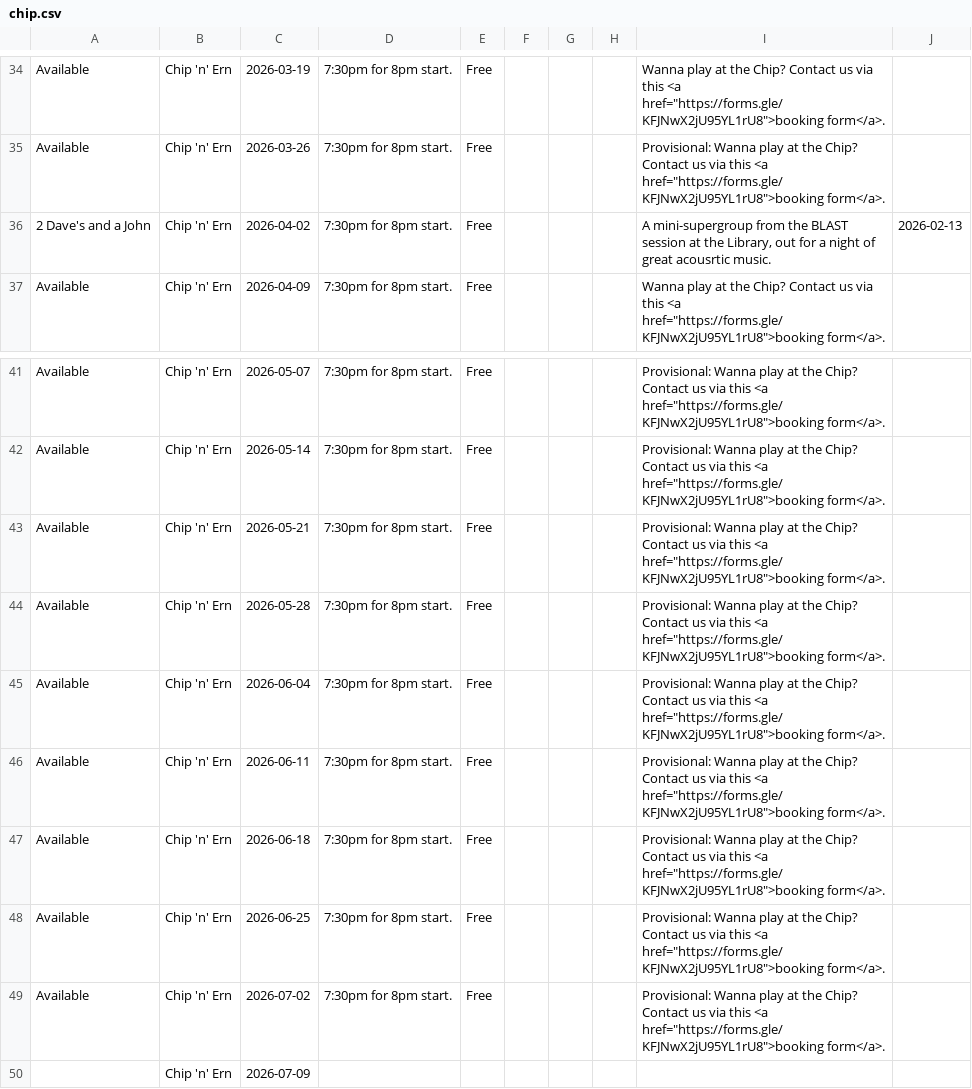
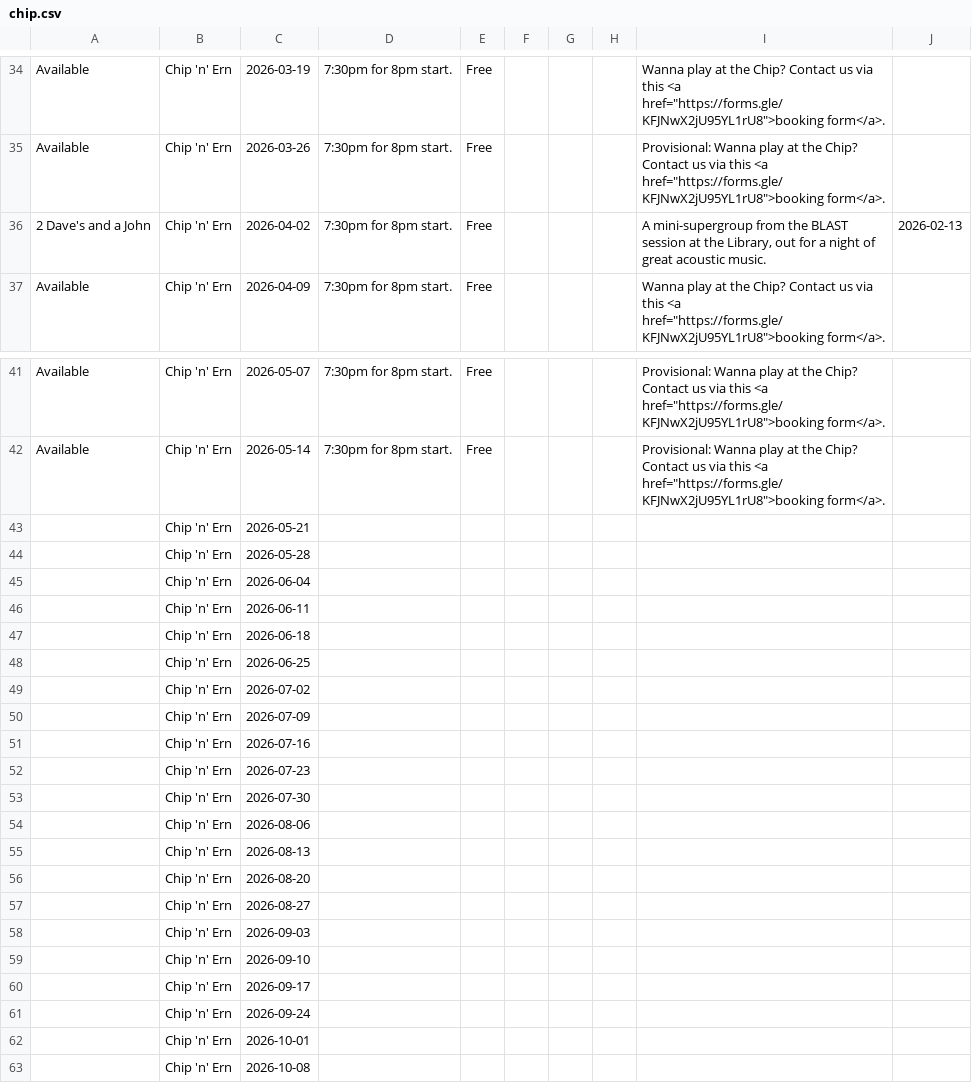
Before and after one commit to caprenter/chip, a CSV file: docs/_data/chip.csv, drawn as a sheet; only a part is shown, gaps mark what is left out; the shorter side is filled out with more unchanged rows.

```diff
--- a/docs/_data/chip.csv
+++ b/docs/_data/chip.csv
@@ -35,3 +35,3 @@ Available,Chip 'n' Ern,2026-03-19,7:30pm for 8pm start.,Free,,,,"Wanna play at t
 Available,Chip 'n' Ern,2026-03-26,7:30pm for 8pm start.,Free,,,,"Provisional: Wanna play at the Chip? Contact us via this <a href=""https://forms.gle/KFJNwX2jU95YL1rU8"">booking form</a>.",,,,,,,,
-2 Dave's and a John,Chip 'n' Ern,2026-04-02,7:30pm for 8pm start.,Free,,,,"A mini-supergroup from the BLAST session at the Library, out for a night of great acousrtic music. ",2026-02-13,,,,,,,
+2 Dave's and a John,Chip 'n' Ern,2026-04-02,7:30pm for 8pm start.,Free,,,,"A mini-supergroup from the BLAST session at the Library, out for a night of great acoustic music. ",2026-02-13,,,,,,,
 Available,Chip 'n' Ern,2026-04-09,7:30pm for 8pm start.,Free,,,,"Wanna play at the Chip? Contact us via this <a href=""https://forms.gle/KFJNwX2jU95YL1rU8"">booking form</a>.",,,,,,,,
@@ -42,9 +42,9 @@ Available,Chip 'n' Ern,2026-05-07,7:30pm for 8pm start.,Free,,,,"Provisional: Wa
 Available,Chip 'n' Ern,2026-05-14,7:30pm for 8pm start.,Free,,,,"Provisional: Wanna play at the Chip? Contact us via this <a href=""https://forms.gle/KFJNwX2jU95YL1rU8"">booking form</a>.",,,,,,,,
-Available,Chip 'n' Ern,2026-05-21,7:30pm for 8pm start.,Free,,,,"Provisional: Wanna play at the Chip? Contact us via this <a href=""https://forms.gle/KFJNwX2jU95YL1rU8"">booking form</a>.",,,,,,,,
-Available,Chip 'n' Ern,2026-05-28,7:30pm for 8pm start.,Free,,,,"Provisional: Wanna play at the Chip? Contact us via this <a href=""https://forms.gle/KFJNwX2jU95YL1rU8"">booking form</a>.",,,,,,,,
-Available,Chip 'n' Ern,2026-06-04,7:30pm for 8pm start.,Free,,,,"Provisional: Wanna play at the Chip? Contact us via this <a href=""https://forms.gle/KFJNwX2jU95YL1rU8"">booking form</a>.",,,,,,,,
-Available,Chip 'n' Ern,2026-06-11,7:30pm for 8pm start.,Free,,,,"Provisional: Wanna play at the Chip? Contact us via this <a href=""https://forms.gle/KFJNwX2jU95YL1rU8"">booking form</a>.",,,,,,,,
-Available,Chip 'n' Ern,2026-06-18,7:30pm for 8pm start.,Free,,,,"Provisional: Wanna play at the Chip? Contact us via this <a href=""https://forms.gle/KFJNwX2jU95YL1rU8"">booking form</a>.",,,,,,,,
-Available,Chip 'n' Ern,2026-06-25,7:30pm for 8pm start.,Free,,,,"Provisional: Wanna play at the Chip? Contact us via this <a href=""https://forms.gle/KFJNwX2jU95YL1rU8"">booking form</a>.",,,,,,,,
-Available,Chip 'n' Ern,2026-07-02,7:30pm for 8pm start.,Free,,,,"Provisional: Wanna play at the Chip? Contact us via this <a href=""https://forms.gle/KFJNwX2jU95YL1rU8"">booking form</a>.",,,,,,,,
+,Chip 'n' Ern,2026-05-21,,,,,,,,,,,,,,
+,Chip 'n' Ern,2026-05-28,,,,,,,,,,,,,,
+,Chip 'n' Ern,2026-06-04,,,,,,,,,,,,,,
+,Chip 'n' Ern,2026-06-11,,,,,,,,,,,,,,
+,Chip 'n' Ern,2026-06-18,,,,,,,,,,,,,,
+,Chip 'n' Ern,2026-06-25,,,,,,,,,,,,,,
+,Chip 'n' Ern,2026-07-02,,,,,,,,,,,,,,
 ,Chip 'n' Ern,2026-07-09,,,,,,,,,,,,,,
```
Also changed, not shown: docs/_data/events.csv, 4 other files.
